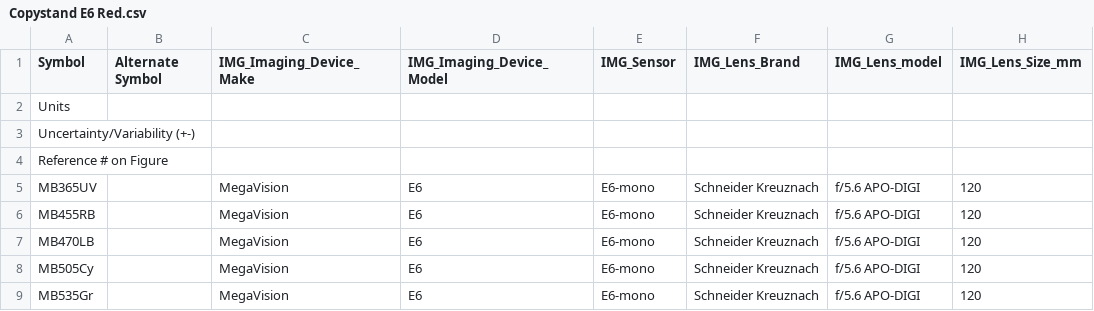
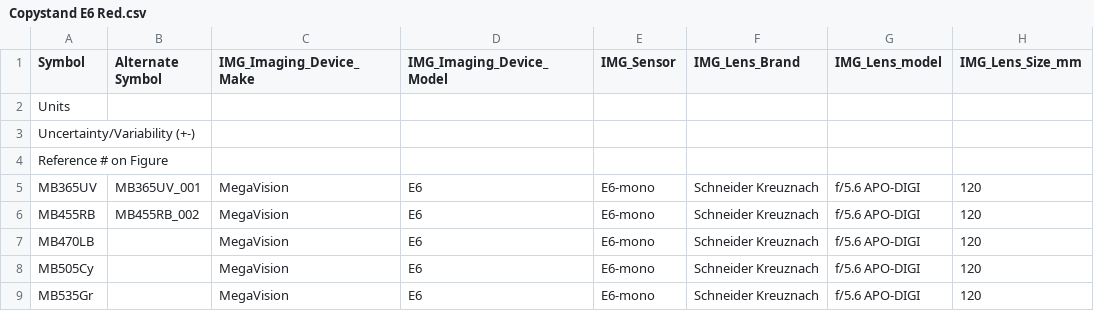
Before and after one commit to EarlyMssElectronicLibrary/sp-boxer, a CSV file: data/IlluminationDetails/Copystand E6 Red.csv, drawn as a sheet; only a part is shown; the diff names each change by its address in the sheet, - before the commit and + after, or states it on an @@ line.

```diff
--- a/data/IlluminationDetails/Copystand E6 Red.csv
+++ b/data/IlluminationDetails/Copystand E6 Red.csv
-B5 (Alternate Symbol): (empty)
+B5 (Alternate Symbol): MB365UV_001
-B6 (Alternate Symbol): (empty)
+B6 (Alternate Symbol): MB455RB_002
```
Also changed, not shown: data/IlluminationDetails/Copystand 50MP Aux + Red.csv, data/IlluminationDetails/Copystand 50MP Aux.csv, 9 other files.
